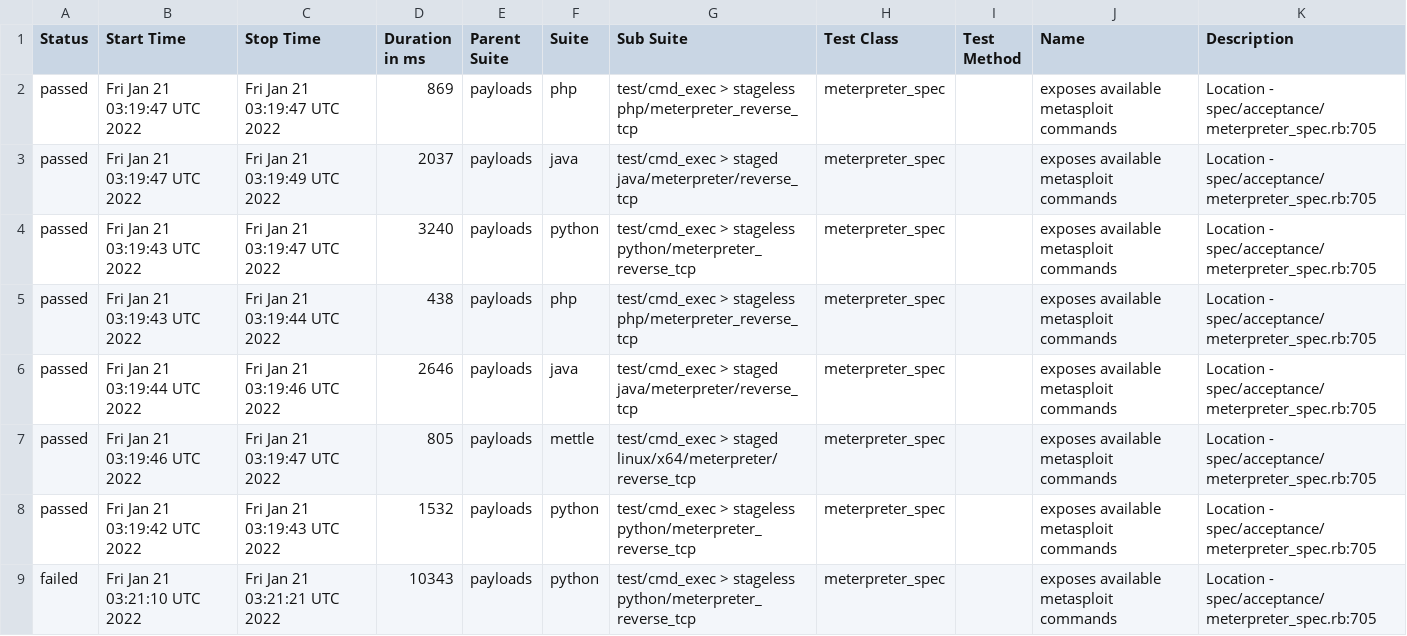
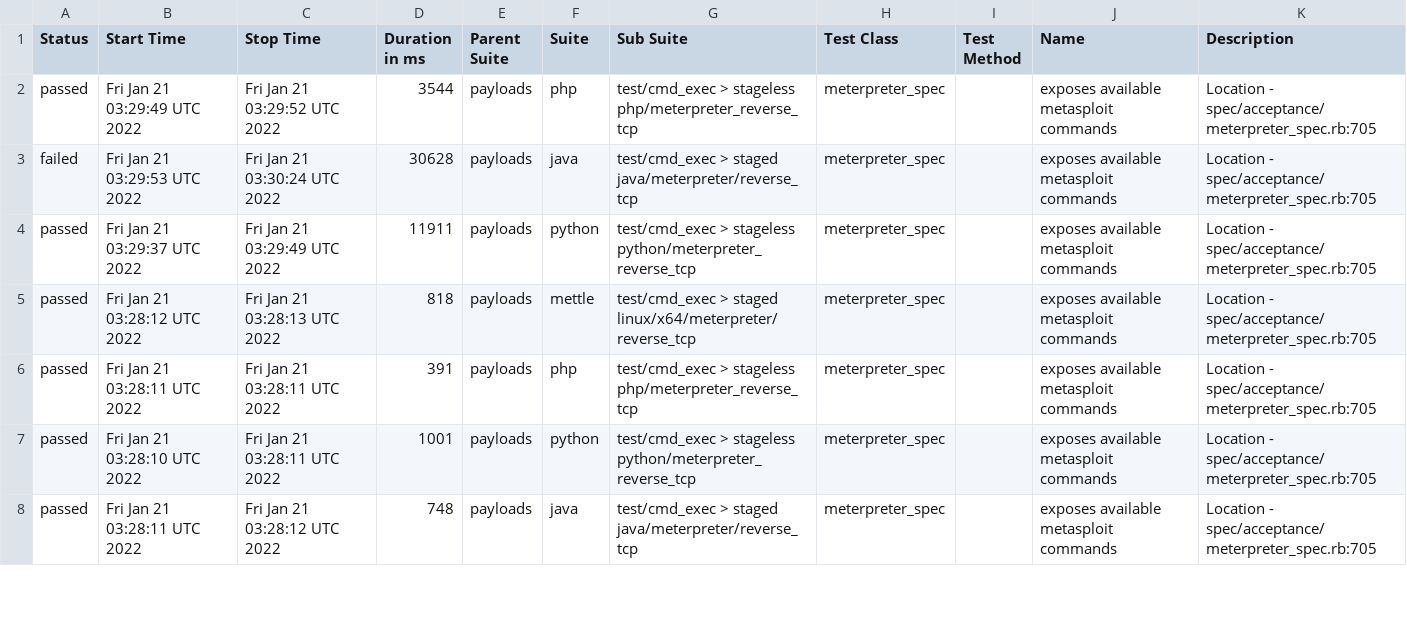
Before and after one commit to AlanFoster/metasploit-framework, a CSV file: data/suites.csv, drawn as a sheet; only a part is shown; the diff covers the shown part only.

```diff
--- a/data/suites.csv
+++ b/data/suites.csv
@@ -1,9 +1,8 @@
 "Status","Start Time","Stop Time","Duration in ms","Parent Suite","Suite","Sub Suite","Test Class","Test Method","Name","Description"
-"passed","Fri Jan 21 03:19:47 UTC 2022","Fri Jan 21 03:19:47 UTC 2022","869","payloads","php","test/cmd_exec > stageless php/meterpreter_reverse_tcp","meterpreter_spec","","exposes available metasploit commands","Location - spec/acceptance/meterpreter_spec.rb:705"
-"passed","Fri Jan 21 03:19:47 UTC 2022","Fri Jan 21 03:19:49 UTC 2022","2037","payloads","java","test/cmd_exec > staged java/meterpreter/reverse_tcp","meterpreter_spec","","exposes available metasploit commands","Location - spec/acceptance/meterpreter_spec.rb:705"
-"passed","Fri Jan 21 03:19:43 UTC 2022","Fri Jan 21 03:19:47 UTC 2022","3240","payloads","python","test/cmd_exec > stageless python/meterpreter_reverse_tcp","meterpreter_spec","","exposes available metasploit commands","Location - spec/acceptance/meterpreter_spec.rb:705"
-"passed","Fri Jan 21 03:19:43 UTC 2022","Fri Jan 21 03:19:44 UTC 2022","438","payloads","php","test/cmd_exec > stageless php/meterpreter_reverse_tcp","meterpreter_spec","","exposes available metasploit commands","Location - spec/acceptance/meterpreter_spec.rb:705"
-"passed","Fri Jan 21 03:19:44 UTC 2022","Fri Jan 21 03:19:46 UTC 2022","2646","payloads","java","test/cmd_exec > staged java/meterpreter/reverse_tcp","meterpreter_spec","","exposes available metasploit commands","Location - spec/acceptance/meterpreter_spec.rb:705"
-"passed","Fri Jan 21 03:19:46 UTC 2022","Fri Jan 21 03:19:47 UTC 2022","805","payloads","mettle","test/cmd_exec > staged linux/x64/meterpreter/reverse_tcp","meterpreter_spec","","exposes available metasploit commands","Location - spec/acceptance/meterpreter_spec.rb:705"
-"passed","Fri Jan 21 03:19:42 UTC 2022","Fri Jan 21 03:19:43 UTC 2022","1532","payloads","python","test/cmd_exec > stageless python/meterpreter_reverse_tcp","meterpreter_spec","","exposes available metasploit commands","Location - spec/acceptance/meterpreter_spec.rb:705"
-"failed","Fri Jan 21 03:21:10 UTC 2022","Fri Jan 21 03:21:21 UTC 2022","10343","payloads","python","test/cmd_exec > stageless python/meterpreter_reverse_tcp","meterpreter_spec","","exposes available metasploit commands","Location - spec/acceptance/meterpreter_spec.rb:705"
+"passed","Fri Jan 21 03:29:49 UTC 2022","Fri Jan 21 03:29:52 UTC 2022","3544","payloads","php","test/cmd_exec > stageless php/meterpreter_reverse_tcp","meterpreter_spec","","exposes available metasploit commands","Location - spec/acceptance/meterpreter_spec.rb:705"
+"failed","Fri Jan 21 03:29:53 UTC 2022","Fri Jan 21 03:30:24 UTC 2022","30628","payloads","java","test/cmd_exec > staged java/meterpreter/reverse_tcp","meterpreter_spec","","exposes available metasploit commands","Location - spec/acceptance/meterpreter_spec.rb:705"
+"passed","Fri Jan 21 03:29:37 UTC 2022","Fri Jan 21 03:29:49 UTC 2022","11911","payloads","python","test/cmd_exec > stageless python/meterpreter_reverse_tcp","meterpreter_spec","","exposes available metasploit commands","Location - spec/acceptance/meterpreter_spec.rb:705"
+"passed","Fri Jan 21 03:28:12 UTC 2022","Fri Jan 21 03:28:13 UTC 2022","818","payloads","mettle","test/cmd_exec > staged linux/x64/meterpreter/reverse_tcp","meterpreter_spec","","exposes available metasploit commands","Location - spec/acceptance/meterpreter_spec.rb:705"
+"passed","Fri Jan 21 03:28:11 UTC 2022","Fri Jan 21 03:28:11 UTC 2022","391","payloads","php","test/cmd_exec > stageless php/meterpreter_reverse_tcp","meterpreter_spec","","exposes available metasploit commands","Location - spec/acceptance/meterpreter_spec.rb:705"
+"passed","Fri Jan 21 03:28:10 UTC 2022","Fri Jan 21 03:28:11 UTC 2022","1001","payloads","python","test/cmd_exec > stageless python/meterpreter_reverse_tcp","meterpreter_spec","","exposes available metasploit commands","Location - spec/acceptance/meterpreter_spec.rb:705"
+"passed","Fri Jan 21 03:28:11 UTC 2022","Fri Jan 21 03:28:12 UTC 2022","748","payloads","java","test/cmd_exec > staged java/meterpreter/reverse_tcp","meterpreter_spec","","exposes available metasploit commands","Location - spec/acceptance/meterpreter_spec.rb:705"
```
Also changed, not shown: 1 added row and 13 edited cells elsewhere in this file, 48 other files.
